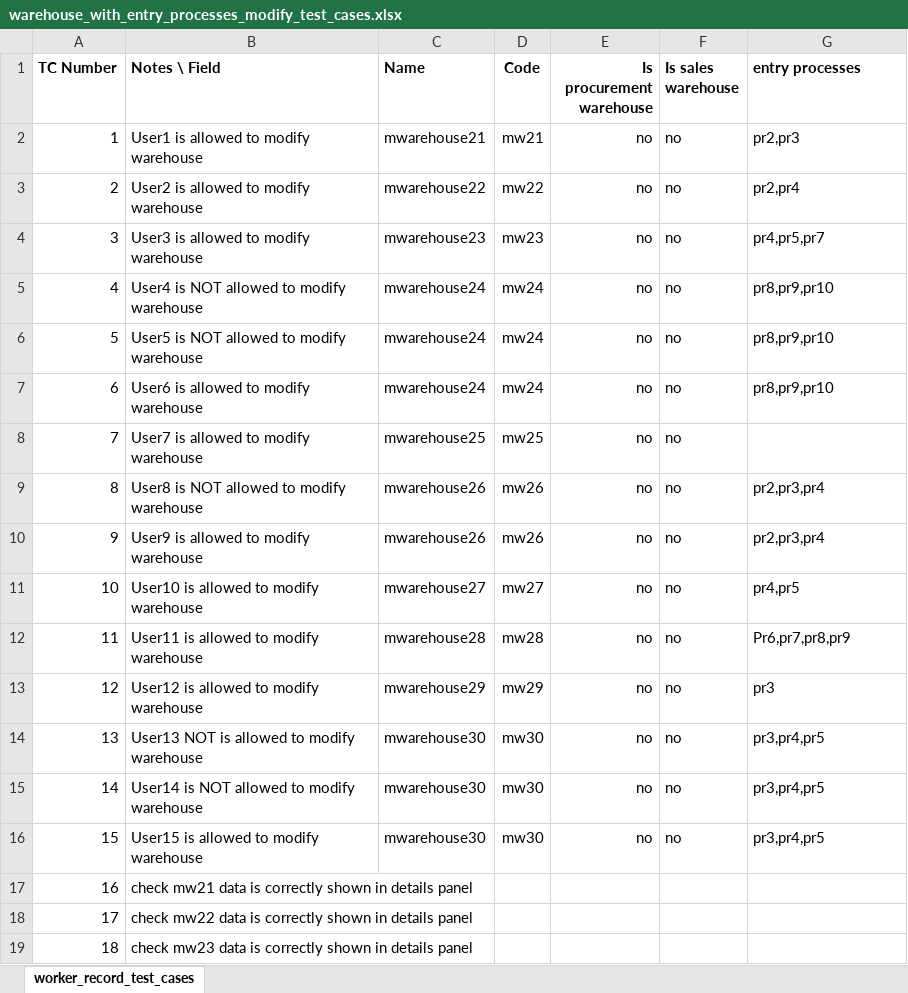
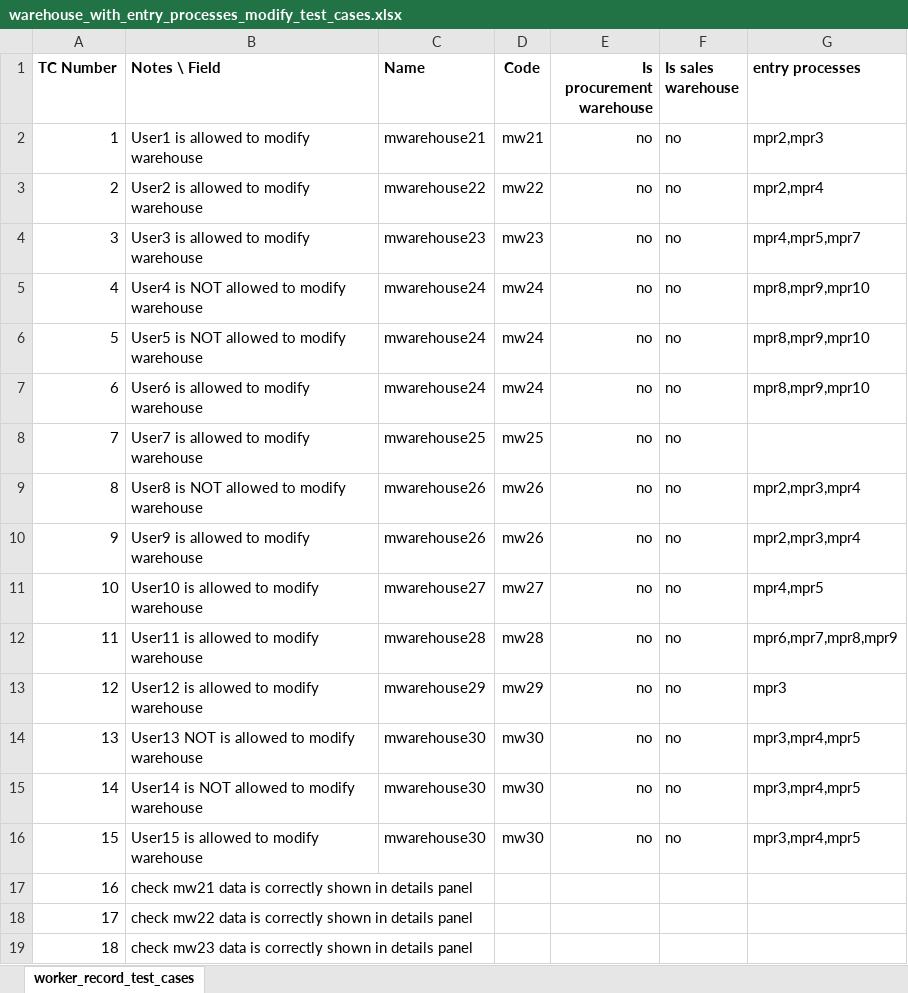
Before and after one commit to syscoopco/soberano, an Excel workbook: soberano/test_cases/warehouse_with_entry_processes_modify_test_cases.xlsx, sheet worker_record_test_cases, drawn as a sheet; only a part is shown; values as stored, in another font and other column widths than the file's, no borders; the diff names each change by its address in the sheet, - before the commit and + after, or states it on an @@ line.

Commit message:
some corrections from regression testing. process disabling and acquirable material testing in progress.

```diff
--- a/soberano/test_cases/warehouse_with_entry_processes_modify_test_cases.xlsx (sheet worker_record_test_cases)
+++ b/soberano/test_cases/warehouse_with_entry_processes_modify_test_cases.xlsx (sheet worker_record_test_cases)
-G2 (entry processes): pr2,pr3
+G2 (entry processes): mpr2,mpr3
-G3 (entry processes): pr2,pr4
+G3 (entry processes): mpr2,mpr4
-G4 (entry processes): pr4,pr5,pr7
+G4 (entry processes): mpr4,mpr5,mpr7
-G5:G7 (entry processes): pr8,pr9,pr10
+G5:G7 (entry processes): mpr8,mpr9,mpr10
-G9:G10 (entry processes): pr2,pr3,pr4
+G9:G10 (entry processes): mpr2,mpr3,mpr4
-G11 (entry processes): pr4,pr5
+G11 (entry processes): mpr4,mpr5
-G12 (entry processes): Pr6,pr7,pr8,pr9
+G12 (entry processes): mpr6,mpr7,mpr8,mpr9
-G13 (entry processes): pr3
+G13 (entry processes): mpr3
-G14:G16 (entry processes): pr3,pr4,pr5
+G14:G16 (entry processes): mpr3,mpr4,mpr5
```
Also changed, not shown: soberano/test_cases/warehouse_with_entry_processes_record_test_cases.xlsx, 48 other files.
